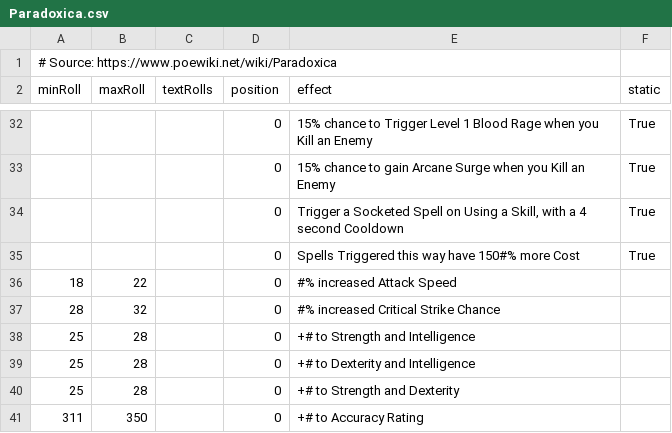
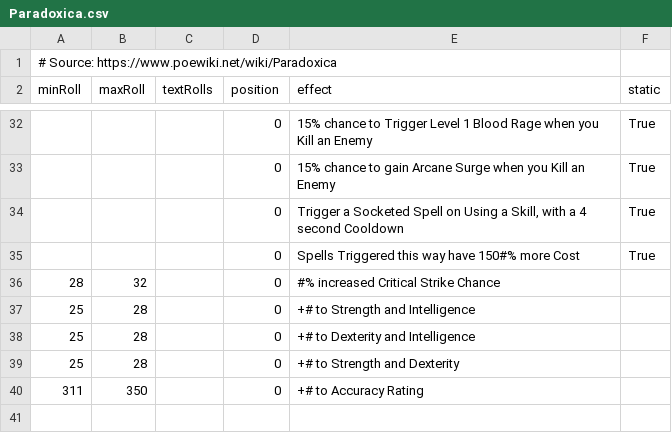
Before and after one commit to Ivareh/pathofmodifiersapp, a CSV file: src/backend/app/app/database/modifier_data_deposit/new_data/Paradoxica.csv, drawn as a sheet; only a part is shown, gaps mark what is left out.

Commit message:
117 More paradoxica modifiers

```diff
--- a/src/backend/app/app/database/modifier_data_deposit/new_data/Paradoxica.csv
+++ b/src/backend/app/app/database/modifier_data_deposit/new_data/Paradoxica.csv
@@ -35,3 +35,2 @@ minRoll,maxRoll,textRolls,position,effect,static
 ,,,0,Spells Triggered this way have 150#% more Cost,True
-18,22,,0,#% increased Attack Speed,
 28,32,,0,#% increased Critical Strike Chance,
```
